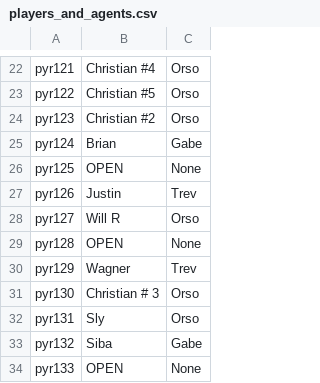
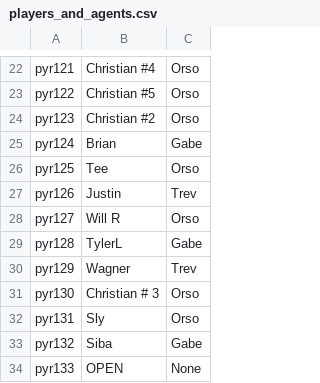
Before and after one commit to trossco84/bettingatwork, a CSV file: players_and_agents.csv, drawn as a sheet; only a part is shown, gaps mark what is left out.

```diff
--- a/players_and_agents.csv
+++ b/players_and_agents.csv
@@ -25,6 +25,6 @@ pyr123,Christian #2,Orso
 pyr124,Brian,Gabe
-pyr125,OPEN,None
+pyr125,Tee,Orso
 pyr126,Justin,Trev
 pyr127,Will R,Orso
-pyr128,OPEN,None
+pyr128,TylerL,Gabe
 pyr129,Wagner,Trev
```
Also changed, not shown: agent_totals.csv, raw_archives.csv, 5 other files.
